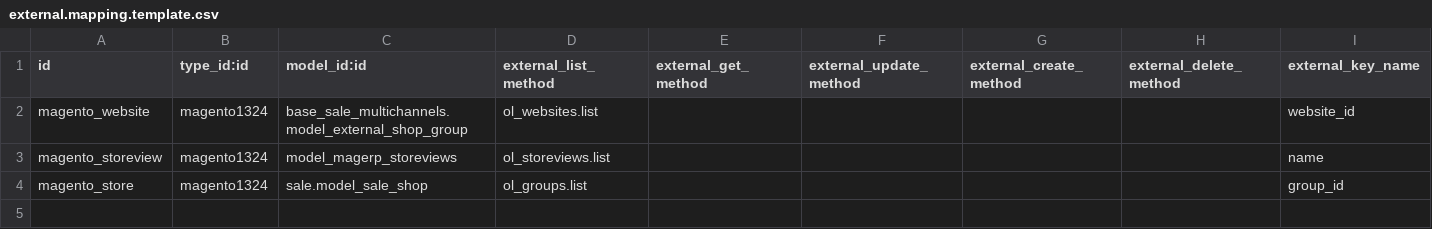
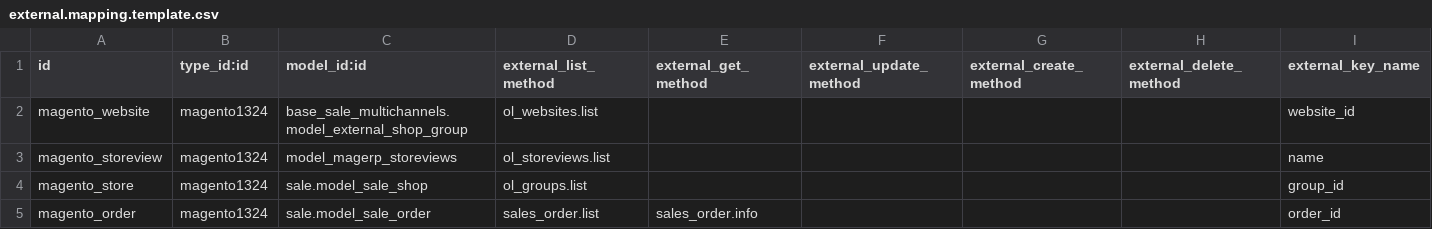
Before and after one commit to vnc-biz/openerp-magento, a CSV file: settings/external.mapping.template.csv, drawn as a sheet; the diff names each change by its address in the sheet, - before the commit and + after, or states it on an @@ line.

Commit message:
[REF]/[IMP]: added sale order import base (do not import effectively yet), factored connection handling in external_osv and magerp_osv overrider

```diff
--- a/settings/external.mapping.template.csv
+++ b/settings/external.mapping.template.csv
+row 5: magento_order | magento1324 | sale.model_sale_order | sales_order.list | sales_order.info |  |  |  | order_id
```
Also changed, not shown: 3 other files.
